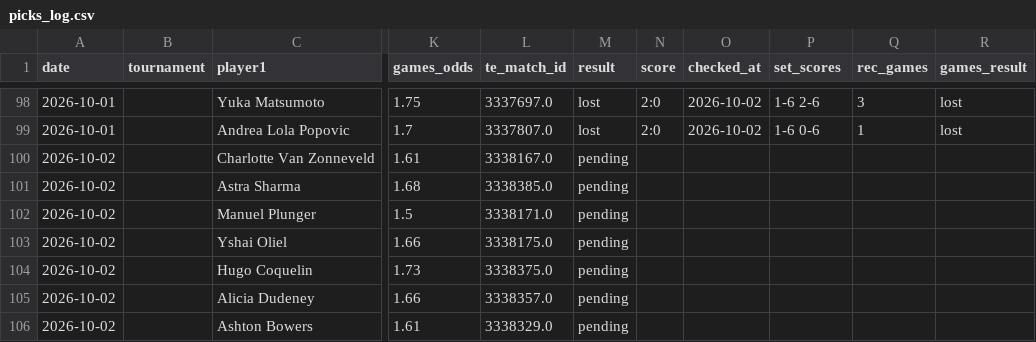
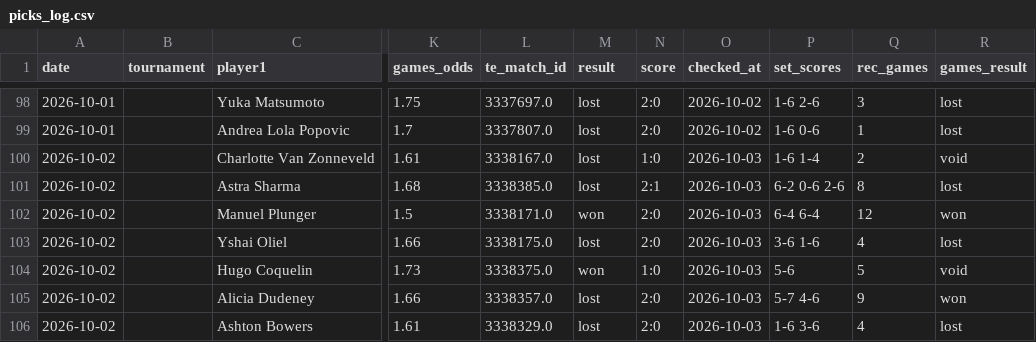
Before and after one commit to andrei0182/pariuri, a CSV file: tennis/stats/picks_log.csv, drawn as a sheet; only a part is shown, gaps mark what is left out; the diff covers the shown part only; the diff names each change by its address in the sheet, - before the commit and + after, or states it on an @@ line.

```diff
--- a/tennis/stats/picks_log.csv
+++ b/tennis/stats/picks_log.csv
-M100:M101 (result): pending
+M100:M101 (result): lost
-N100 (score): (empty)
+N100 (score): 1:0
-O100:O106 (checked_at): (empty)
+O100:O106 (checked_at): 2026-10-03
-P100 (set_scores): (empty)
+P100 (set_scores): 1-6 1-4
-Q100 (rec_games): (empty)
+Q100 (rec_games): 2
-R100 (games_result): (empty)
+R100 (games_result): void
-N101 (score): (empty)
+N101 (score): 2:1
-P101 (set_scores): (empty)
+P101 (set_scores): 6-2 0-6 2-6
-Q101 (rec_games): (empty)
+Q101 (rec_games): 8
-R101 (games_result): (empty)
+R101 (games_result): lost
-M102 (result): pending
+M102 (result): won
-N102:N103 (score): (empty)
+N102:N103 (score): 2:0
-P102 (set_scores): (empty)
+P102 (set_scores): 6-4 6-4
-Q102 (rec_games): (empty)
+Q102 (rec_games): 12
-R102 (games_result): (empty)
+R102 (games_result): won
-M103 (result): pending
+M103 (result): lost
-P103 (set_scores): (empty)
+P103 (set_scores): 3-6 1-6
-Q103 (rec_games): (empty)
+Q103 (rec_games): 4
-R103 (games_result): (empty)
+R103 (games_result): lost
-M104 (result): pending
+M104 (result): won
-N104 (score): (empty)
+N104 (score): 1:0
-P104 (set_scores): (empty)
+P104 (set_scores): 5-6
-Q104 (rec_games): (empty)
+Q104 (rec_games): 5
-R104 (games_result): (empty)
+R104 (games_result): void
-M105:M106 (result): pending
+M105:M106 (result): lost
-N105:N106 (score): (empty)
+N105:N106 (score): 2:0
-P105 (set_scores): (empty)
+P105 (set_scores): 5-7 4-6
-Q105 (rec_games): (empty)
+Q105 (rec_games): 9
-R105 (games_result): (empty)
+R105 (games_result): won
-P106 (set_scores): (empty)
+P106 (set_scores): 1-6 3-6
-Q106 (rec_games): (empty)
+Q106 (rec_games): 4
-R106 (games_result): (empty)
+R106 (games_result): lost
```
Also changed, not shown: 5 added rows and 12 edited cells elsewhere in this file, tennis/stats/recommendation_stats.csv, tennis/stats/underdog_games_log.csv, 2 other files.
